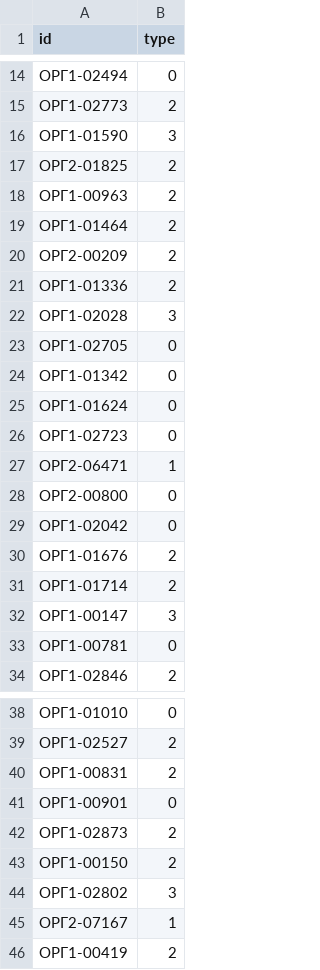
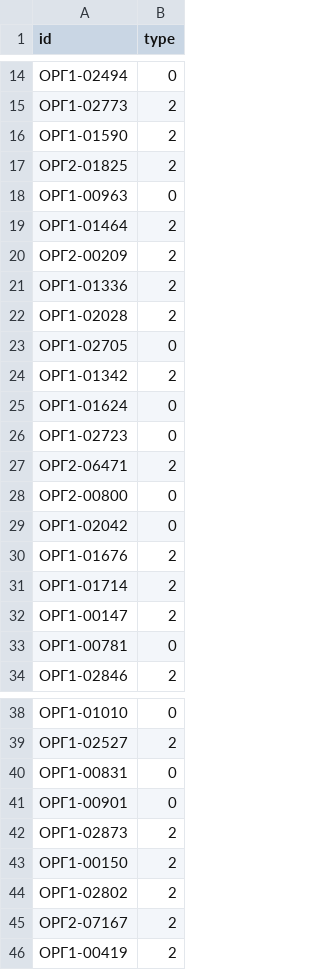
Before and after one commit to genalll/mlsport2, a CSV file: etalon.csv, drawn as a sheet; only a part is shown, gaps mark what is left out; the diff covers the shown part only.

```diff
--- a/etalon.csv
+++ b/etalon.csv
@@ -15,5 +15,5 @@ id,type
 ОРГ1-02773,2
-ОРГ1-01590,3
+ОРГ1-01590,2
 ОРГ2-01825,2
-ОРГ1-00963,2
+ОРГ1-00963,0
 ОРГ1-01464,2
@@ -21,8 +21,8 @@ id,type
 ОРГ1-01336,2
-ОРГ1-02028,3
+ОРГ1-02028,2
 ОРГ1-02705,0
-ОРГ1-01342,0
+ОРГ1-01342,2
 ОРГ1-01624,0
 ОРГ1-02723,0
-ОРГ2-06471,1
+ОРГ2-06471,2
 ОРГ2-00800,0
@@ -31,3 +31,3 @@ id,type
 ОРГ1-01714,2
-ОРГ1-00147,3
+ОРГ1-00147,2
 ОРГ1-00781,0
@@ -39,3 +39,3 @@ id,type
 ОРГ1-02527,2
-ОРГ1-00831,2
+ОРГ1-00831,0
 ОРГ1-00901,0
@@ -43,4 +43,4 @@ id,type
 ОРГ1-00150,2
-ОРГ1-02802,3
-ОРГ2-07167,1
+ОРГ1-02802,2
+ОРГ2-07167,2
 ОРГ1-00419,2
```
Also changed, not shown: 45 edited cells elsewhere in this file, 3 other files.
